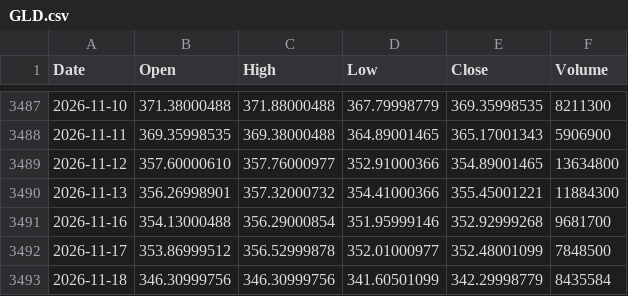
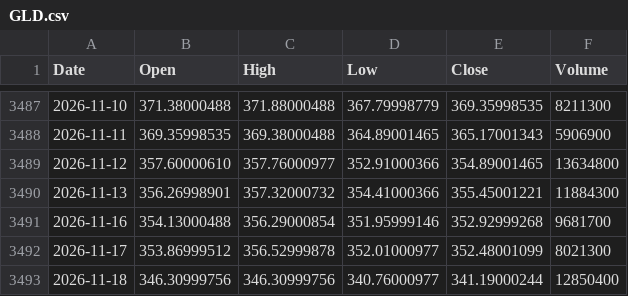
Before and after one commit to PJZoio/Dashboard-de-an-lise-t-cnica-e-gest-o-de-carteira, a CSV file: data/GLD.csv, drawn as a sheet; only a part is shown, gaps mark what is left out.

```diff
--- a/data/GLD.csv
+++ b/data/GLD.csv
@@ -3491,3 +3491,3 @@ Date,Open,High,Low,Close,Volume
 2026-11-16,354.13000488,356.29000854,351.95999146,352.92999268,9681700
-2026-11-17,353.86999512,356.52999878,352.01000977,352.48001099,7848500
-2026-11-18,346.30999756,346.30999756,341.60501099,342.29998779,8435584
+2026-11-17,353.86999512,356.52999878,352.01000977,352.48001099,8021300
+2026-11-18,346.30999756,346.30999756,340.76000977,341.19000244,12850400
```
Also changed, not shown: data/AGG.csv, data/EURUSD=X.csv, 39 other files.
